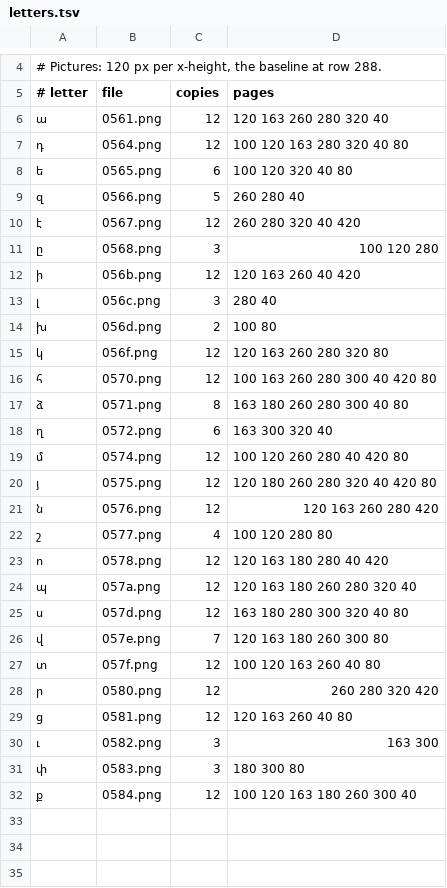
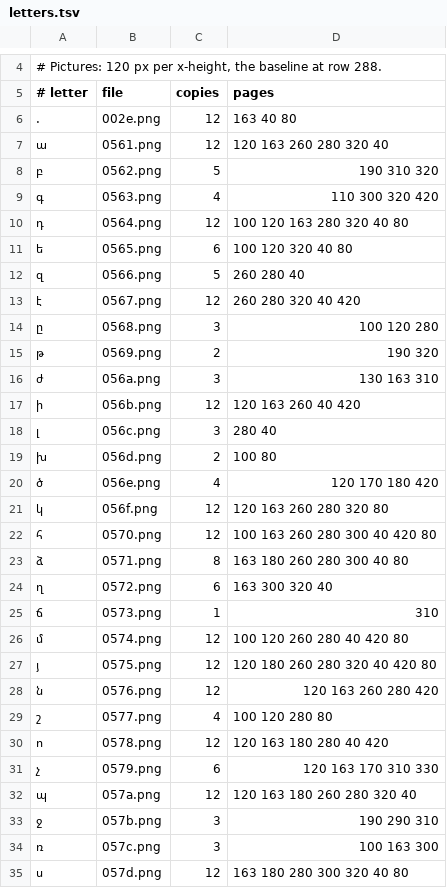
Before and after one commit to serjhnn/nx-gir, a TSV file: sources/w541/letters.tsv, drawn as a sheet; only a part is shown, gaps mark what is left out; the shorter side is filled out with more unchanged rows; the diff names each change by its address in the sheet, - before the commit and + after, or states it on an @@ line.

```diff
--- a/sources/w541/letters.tsv
+++ b/sources/w541/letters.tsv
+row 6: . | 002e.png | 12 | 163 40 80
+row 8: բ | 0562.png | 5 | 190 310 320
+row 9: գ | 0563.png | 4 | 110 300 320 420
+row 15: թ | 0569.png | 2 | 190 320
+row 16: ժ | 056a.png | 3 | 130 163 310
+row 20: ծ | 056e.png | 4 | 120 170 180 420
+row 25: ճ | 0573.png | 1 | 310
+row 31: չ | 0579.png | 6 | 120 163 170 310 330
+row 33: ջ | 057b.png | 3 | 190 290 310
+row 34: ռ | 057c.png | 3 | 100 163 300
```
Also changed, not shown: 18 other files.
